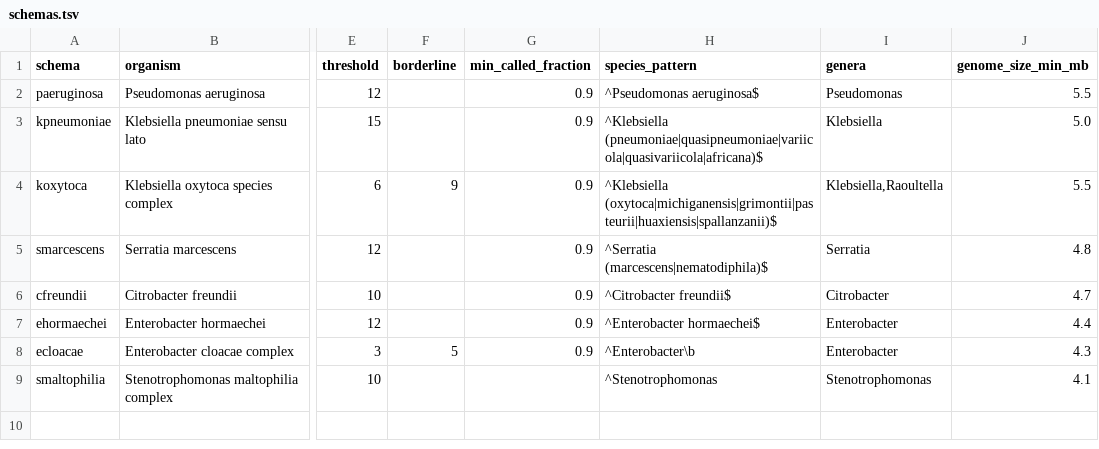
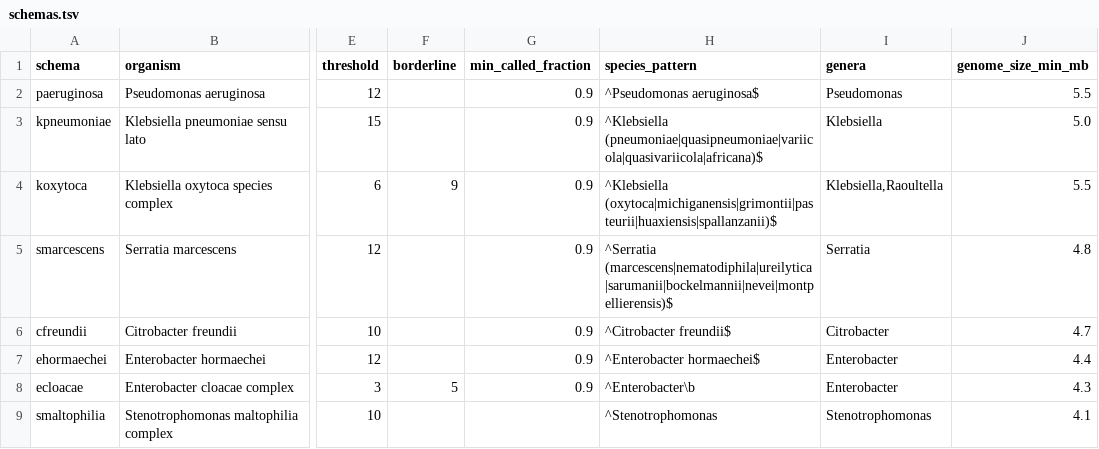
Before and after one commit to ryanjameskennedy/sinklink, a TSV file: assets/schemas.tsv, drawn as a sheet; only a part is shown, gaps mark what is left out; the diff names each change by its address in the sheet, - before the commit and + after, or states it on an @@ line.

Commit message:
Decide species_mismatch from the closest type strain for schemas with type strains

```diff
--- a/assets/schemas.tsv
+++ b/assets/schemas.tsv
-H5 (species_pattern): ^Serratia (marcescens|nematodiphila)$
+H5 (species_pattern): ^Serratia (marcescens|nematodiphila|ureilytica|sarumanii|bockelmannii|nevei|montpellierensis)$
```
Also changed, not shown: assets/qc_thresholds.tsv, 5 other files.
